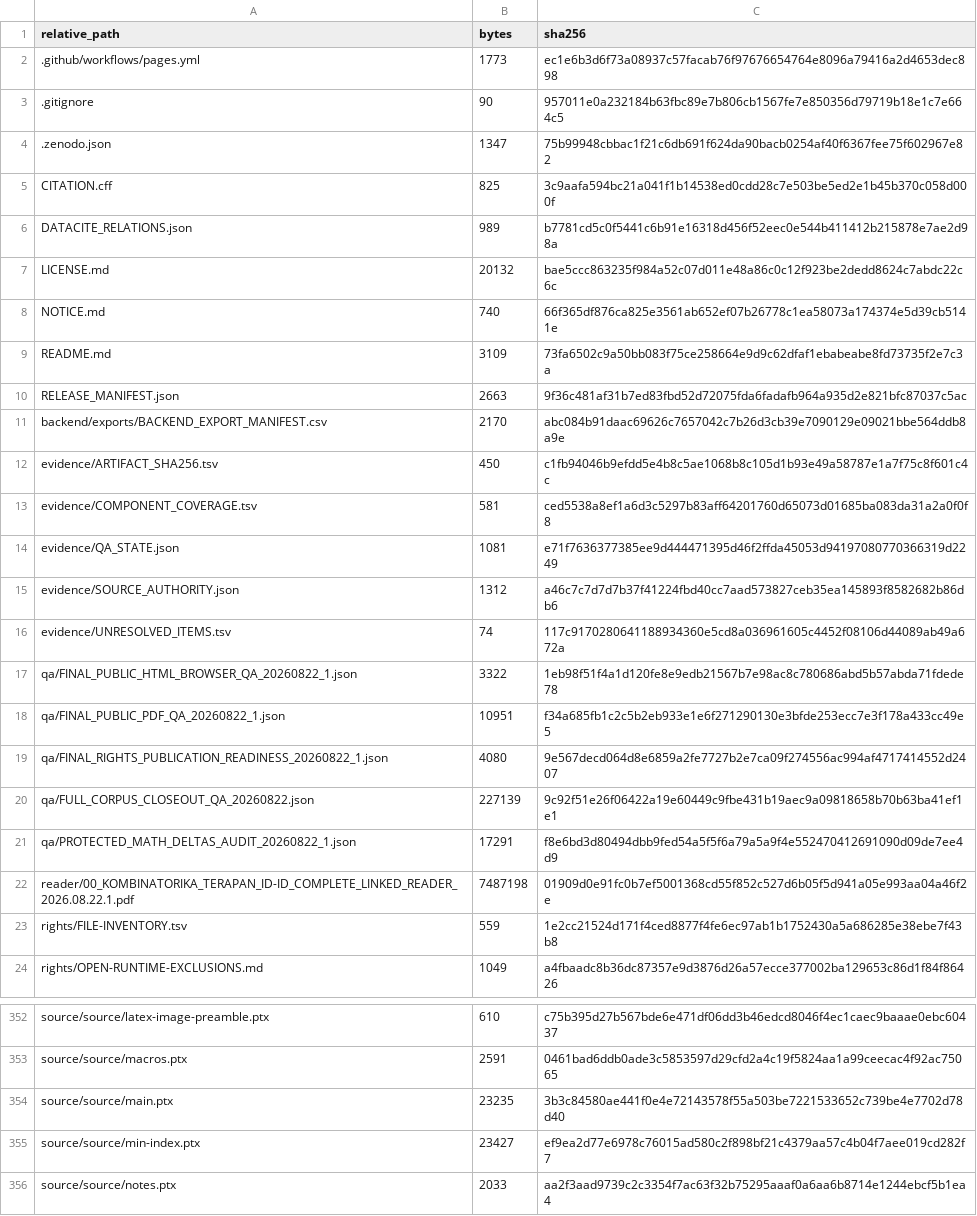
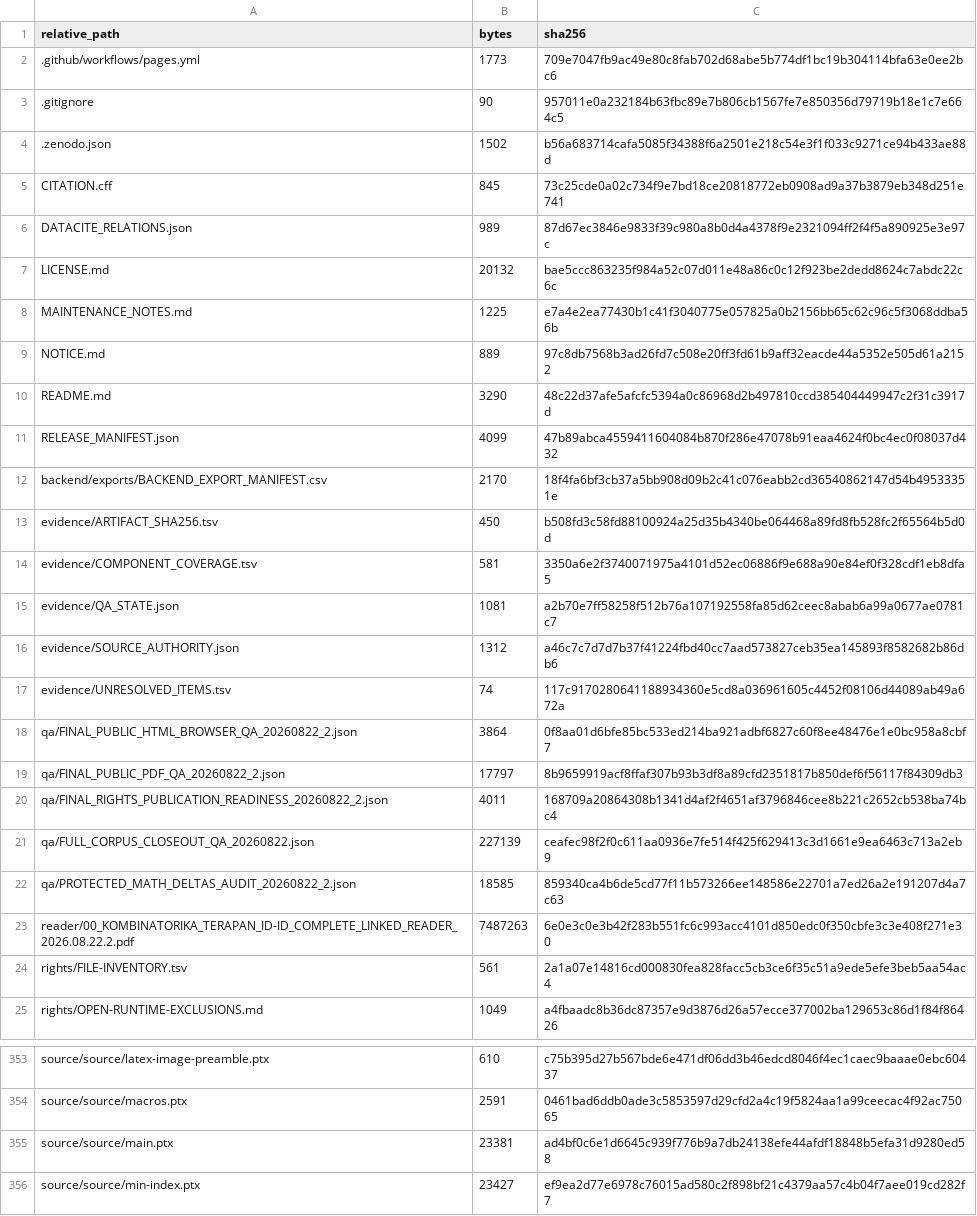
Before and after one commit to KokunoYumeto/applied-combinatorics-id, a TSV file: evidence/REPOSITORY_FILE_INVENTORY.tsv, drawn as a sheet; only a part is shown, gaps mark what is left out; the shorter side is filled out with more unchanged rows; the diff covers the shown part only.

```diff
--- a/evidence/REPOSITORY_FILE_INVENTORY.tsv
+++ b/evidence/REPOSITORY_FILE_INVENTORY.tsv
@@ -1,24 +1,25 @@
 relative_path	bytes	sha256
-.github/workflows/pages.yml	1773	ec1e6b3d6f73a08937c57facab76f97676654764e8096a79416a2d4653dec898
+.github/workflows/pages.yml	1773	709e7047fb9ac49e80c8fab702d68abe5b774df1bc19b304114bfa63e0ee2bc6
 .gitignore	90	957011e0a232184b63fbc89e7b806cb1567fe7e850356d79719b18e1c7e664c5
-.zenodo.json	1347	75b99948cbbac1f21c6db691f624da90bacb0254af40f6367fee75f602967e82
-CITATION.cff	825	3c9aafa594bc21a041f1b14538ed0cdd28c7e503be5ed2e1b45b370c058d000f
-DATACITE_RELATIONS.json	989	b7781cd5c0f5441c6b91e16318d456f52eec0e544b411412b215878e7ae2d98a
+.zenodo.json	1502	b56a683714cafa5085f34388f6a2501e218c54e3f1f033c9271ce94b433ae88d
+CITATION.cff	845	73c25cde0a02c734f9e7bd18ce20818772eb0908ad9a37b3879eb348d251e741
+DATACITE_RELATIONS.json	989	87d67ec3846e9833f39c980a8b0d4a4378f9e2321094ff2f4f5a890925e3e97c
 LICENSE.md	20132	bae5ccc863235f984a52c07d011e48a86c0c12f923be2dedd8624c7abdc22c6c
-NOTICE.md	740	66f365df876ca825e3561ab652ef07b26778c1ea58073a174374e5d39cb5141e
-README.md	3109	73fa6502c9a50bb083f75ce258664e9d9c62dfaf1ebabeabe8fd73735f2e7c3a
-RELEASE_MANIFEST.json	2663	9f36c481af31b7ed83fbd52d72075fda6fadafb964a935d2e821bfc87037c5ac
-backend/exports/BACKEND_EXPORT_MANIFEST.csv	2170	abc084b91daac69626c7657042c7b26d3cb39e7090129e09021bbe564ddb8a9e
-evidence/ARTIFACT_SHA256.tsv	450	c1fb94046b9efdd5e4b8c5ae1068b8c105d1b93e49a58787e1a7f75c8f601c4c
-evidence/COMPONENT_COVERAGE.tsv	581	ced5538a8ef1a6d3c5297b83aff64201760d65073d01685ba083da31a2a0f0f8
-evidence/QA_STATE.json	1081	e71f7636377385ee9d444471395d46f2ffda45053d94197080770366319d2249
+MAINTENANCE_NOTES.md	1225	e7a4e2ea77430b1c41f3040775e057825a0b2156bb65c62c96c5f3068ddba56b
+NOTICE.md	889	97c8db7568b3ad26fd7c508e20ff3fd61b9aff32eacde44a5352e505d61a2152
+README.md	3290	48c22d37afe5afcfc5394a0c86968d2b497810ccd385404449947c2f31c3917d
+RELEASE_MANIFEST.json	4099	47b89abca4559411604084b870f286e47078b91eaa4624f0bc4ec0f08037d432
+backend/exports/BACKEND_EXPORT_MANIFEST.csv	2170	18f4fa6bf3cb37a5bb908d09b2c41c076eabb2cd36540862147d54b49533351e
+evidence/ARTIFACT_SHA256.tsv	450	b508fd3c58fd88100924a25d35b4340be064468a89fd8fb528fc2f65564b5d0d
+evidence/COMPONENT_COVERAGE.tsv	581	3350a6e2f3740071975a4101d52ec06886f9e688a90e84ef0f328cdf1eb8dfa5
+evidence/QA_STATE.json	1081	a2b70e7ff58258f512b76a107192558fa85d62ceec8abab6a99a0677ae0781c7
 evidence/SOURCE_AUTHORITY.json	1312	a46c7c7d7d7b37f41224fbd40cc7aad573827ceb35ea145893f8582682b86db6
 evidence/UNRESOLVED_ITEMS.tsv	74	117c9170280641188934360e5cd8a036961605c4452f08106d44089ab49a672a
-qa/FINAL_PUBLIC_HTML_BROWSER_QA_20260822_1.json	3322	1eb98f51f4a1d120fe8e9edb21567b7e98ac8c780686abd5b57abda71fdede78
-qa/FINAL_PUBLIC_PDF_QA_20260822_1.json	10951	f34a685fb1c2c5b2eb933e1e6f271290130e3bfde253ecc7e3f178a433cc49e5
-qa/FINAL_RIGHTS_PUBLICATION_READINESS_20260822_1.json	4080	9e567decd064d8e6859a2fe7727b2e7ca09f274556ac994af4717414552d2407
-qa/FULL_CORPUS_CLOSEOUT_QA_20260822.json	227139	9c92f51e26f06422a19e60449c9fbe431b19aec9a09818658b70b63ba41ef1e1
-qa/PROTECTED_MATH_DELTAS_AUDIT_20260822_1.json	17291	f8e6bd3d80494dbb9fed54a5f5f6a79a5a9f4e552470412691090d09de7ee4d9
-reader/00_KOMBINATORIKA_TERAPAN_ID-ID_COMPLETE_LINKED_READER_2026.08.22.1.pdf	7487198	01909d0e91fc0b7ef5001368cd55f852c527d6b05f5d941a05e993aa04a46f2e
-rights/FILE-INVENTORY.tsv	559	1e2cc21524d171f4ced8877f4fe6ec97ab1b1752430a5a686285e38ebe7f43b8
+qa/FINAL_PUBLIC_HTML_BROWSER_QA_20260822_2.json	3864	0f8aa01d6bfe85bc533ed214ba921adbf6827c60f8ee48476e1e0bc958a8cbf7
+qa/FINAL_PUBLIC_PDF_QA_20260822_2.json	17797	8b9659919acf8ffaf307b93b3df8a89cfd2351817b850def6f56117f84309db3
+qa/FINAL_RIGHTS_PUBLICATION_READINESS_20260822_2.json	4011	168709a20864308b1341d4af2f4651af3796846cee8b221c2652cb538ba74bc4
+qa/FULL_CORPUS_CLOSEOUT_QA_20260822.json	227139	ceafec98f2f0c611aa0936e7fe514f425f629413c3d1661e9ea6463c713a2eb9
+qa/PROTECTED_MATH_DELTAS_AUDIT_20260822_2.json	18585	859340ca4b6de5cd77f11b573266ee148586e22701a7ed26a2e191207d4a7c63
+reader/00_KOMBINATORIKA_TERAPAN_ID-ID_COMPLETE_LINKED_READER_2026.08.22.2.pdf	7487263	6e0e3c0e3b42f283b551fc6c993acc4101d850edc0f350cbfe3c3e408f271e30
+rights/FILE-INVENTORY.tsv	561	2a1a07e14816cd000830fea828facc5cb3ce6f35c51a9ede5efe3beb5aa54ac4
 rights/OPEN-RUNTIME-EXCLUSIONS.md	1049	a4fbaadc8b36dc87357e9d3876d26a57ecce377002ba129653c86d1f84f86426
@@ -353,3 +354,3 @@ source/source/latex-image-preamble.ptx	610	c75b395d27b567bde6e471df06dd3b46edcd8
 source/source/macros.ptx	2591	0461bad6ddb0ade3c5853597d29cfd2a4c19f5824aa1a99ceecac4f92ac75065
-source/source/main.ptx	23235	3b3c84580ae441f0e4e72143578f55a503be7221533652c739be4e7702d78d40
+source/source/main.ptx	23381	ad4bf0c6e1d6645c939f776b9a7db24138efe44afdf18848b5efa31d9280ed58
 source/source/min-index.ptx	23427	ef9ea2d77e6978c76015ad580c2f898bf21c4379aa57c4b04f7aee019cd282f7
```
Also changed, not shown: 17 edited cells elsewhere in this file, backend/exports/BACKEND_EXPORT_MANIFEST.csv, evidence/ARTIFACT_SHA256.tsv, 30 other files.
